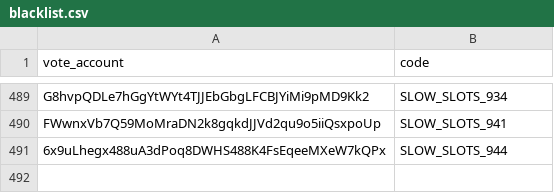
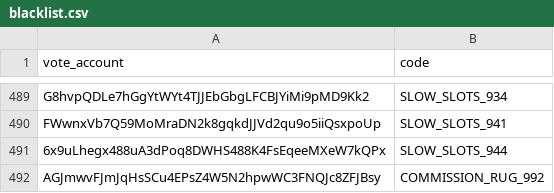
Before and after one commit to marinade-finance/delegation-strategy-2, a CSV file: blacklist.csv, drawn as a sheet; only a part is shown, gaps mark what is left out; the diff names each change by its address in the sheet, - before the commit and + after, or states it on an @@ line.

Commit message:
blacklist

```diff
--- a/blacklist.csv
+++ b/blacklist.csv
+row 492: AGJmwvFJmJqHsSCu4EPsZ4W5N2hpwWC3FNQJc8ZFJBsy | COMMISSION_RUG_992
```
